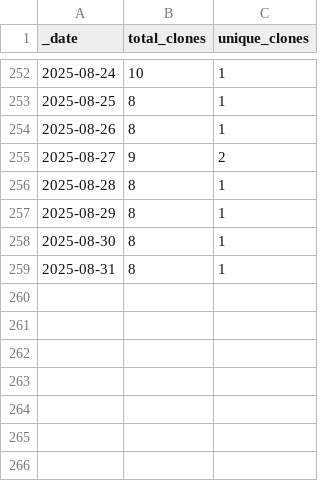
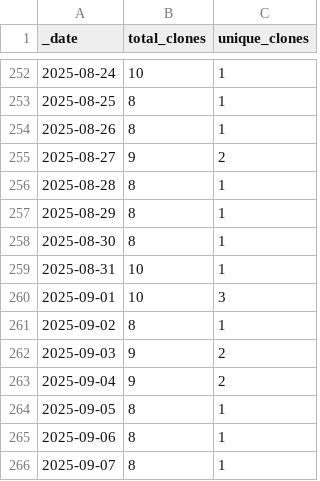
Before and after one commit to ansible-middleware/amq_streams, a CSV file: traffic/clones.csv, drawn as a sheet; only a part is shown, gaps mark what is left out.

Commit message:
GitHub traffic

```diff
--- a/traffic/clones.csv
+++ b/traffic/clones.csv
@@ -258,2 +258,9 @@ _date,total_clones,unique_clones
 2025-08-30,8,1
-2025-08-31,8,1
+2025-08-31,10,1
+2025-09-01,10,3
+2025-09-02,8,1
+2025-09-03,9,2
+2025-09-04,9,2
+2025-09-05,8,1
+2025-09-06,8,1
+2025-09-07,8,1
```
Also changed, not shown: traffic/views.csv, 1 other file.
